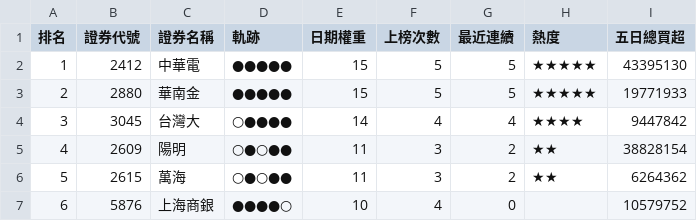
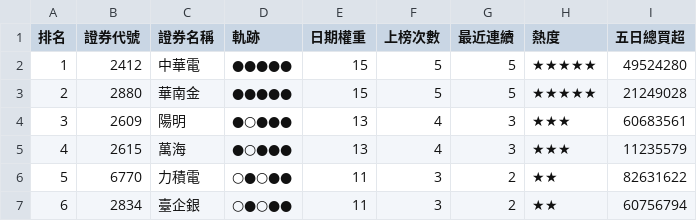
Before and after one commit to SongChiChuang/tw-stock-flow, a CSV file: reports/streak/foreign_streak_top30.csv, drawn as a sheet; only a part is shown; the diff covers the shown part only.

```diff
--- a/reports/streak/foreign_streak_top30.csv
+++ b/reports/streak/foreign_streak_top30.csv
@@ -1,7 +1,7 @@
 排名,證券代號,證券名稱,軌跡,日期權重,上榜次數,最近連續,熱度,五日總買超
-1,2412,中華電,●●●●●,15,5,5,★★★★★,43395130
-2,2880,華南金,●●●●●,15,5,5,★★★★★,19771933
-3,3045,台灣大,○●●●●,14,4,4,★★★★,9447842
-4,2609,陽明,○●○●●,11,3,2,★★,38828154
-5,2615,萬海,○●○●●,11,3,2,★★,6264362
-6,5876,上海商銀,●●●●○,10,4,0,,10579752
+1,2412,中華電,●●●●●,15,5,5,★★★★★,49524280
+2,2880,華南金,●●●●●,15,5,5,★★★★★,21249028
+3,2609,陽明,●○●●●,13,4,3,★★★,60683561
+4,2615,萬海,●○●●●,13,4,3,★★★,11235579
+5,6770,力積電,○●○●●,11,3,2,★★,82631622
+6,2834,臺企銀,○●○●●,11,3,2,★★,60756794
```
Also changed, not shown: 140 edited cells elsewhere in this file, reports/accumulation/foreign_accumulation_top30.csv, 7 other files.
